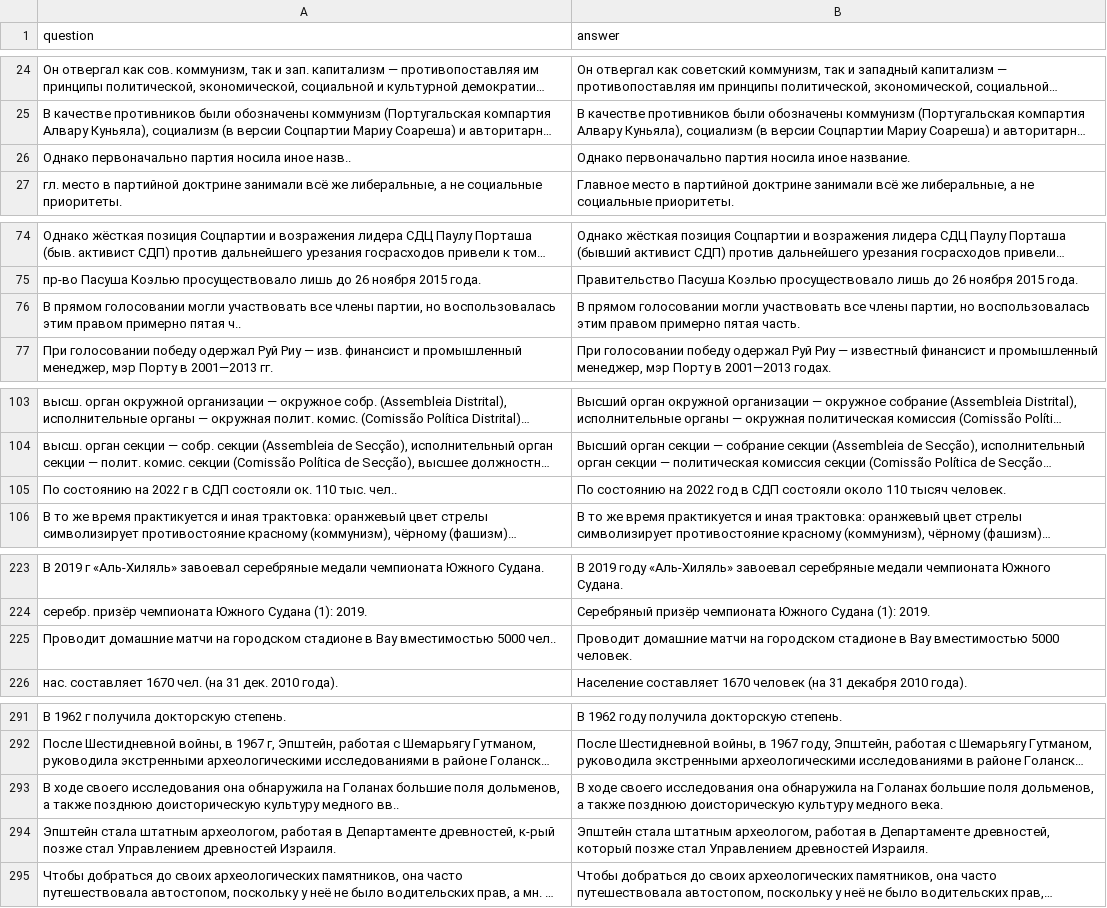
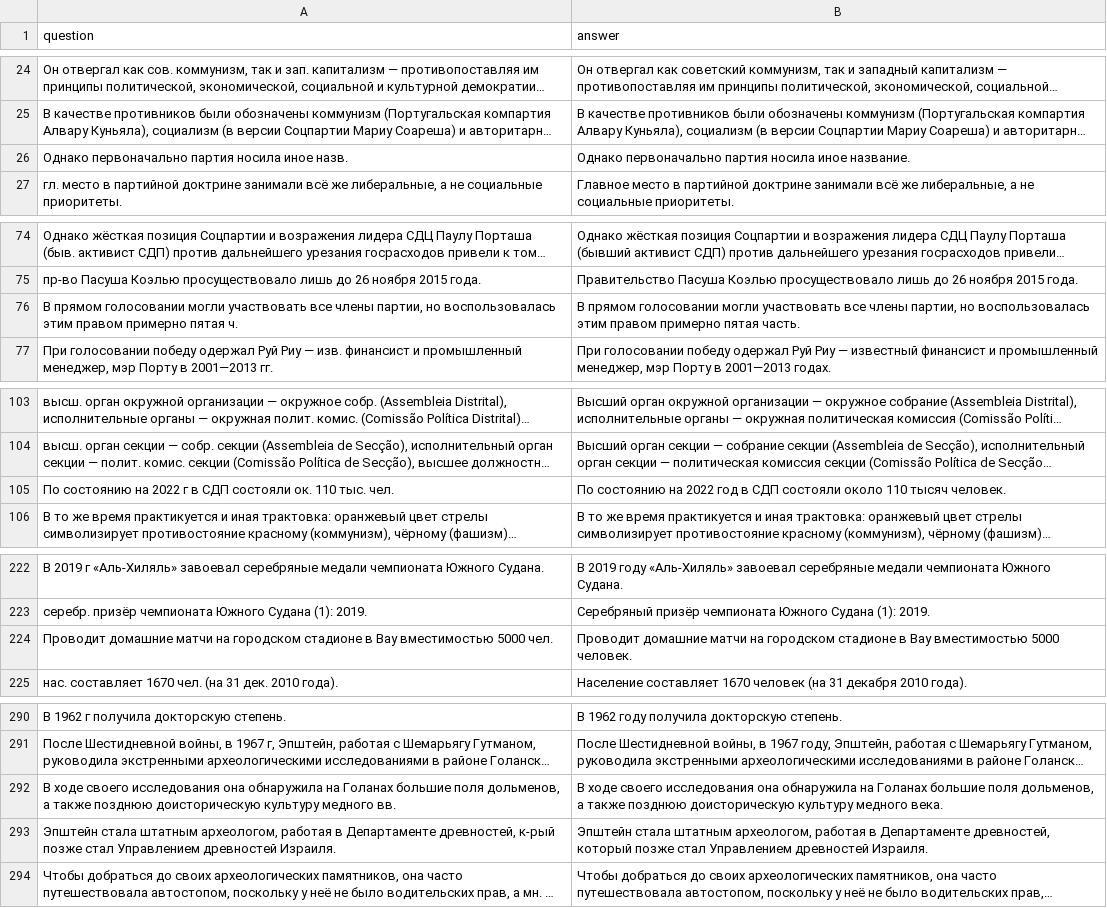
Before and after one commit to KolchinMMM/abbr_and_symb_datasets, a CSV file: generated_pairs/abbreviations5.csv, drawn as a sheet; only a part is shown, gaps mark what is left out; long unchanged cells end in …; addresses are those after the commit; the diff covers the shown part only; the diff names each change by its address in the sheet, - before the commit and + after, or states it on an @@ line.

```diff
--- a/generated_pairs/abbreviations5.csv
+++ b/generated_pairs/abbreviations5.csv
-A26 (question): …носила иное назв..
+A26 (question): …носила иное назв.
-A76 (question): …примерно пятая ч..
+A76 (question): …примерно пятая ч.
-A105 (question): …110 тыс. чел..
+A105 (question): …110 тыс. чел.
-A224 (question): …вместимостью 5000 чел..
+A224 (question): …вместимостью 5000 чел.
-A292 (question): …культуру медного вв..
+A292 (question): …культуру медного вв.
```
Also changed, not shown: 1 removed row and 9 edited cells elsewhere in this file, generated_pairs/abbreviations3.csv, res/measure_final.csv, 14 other files.
